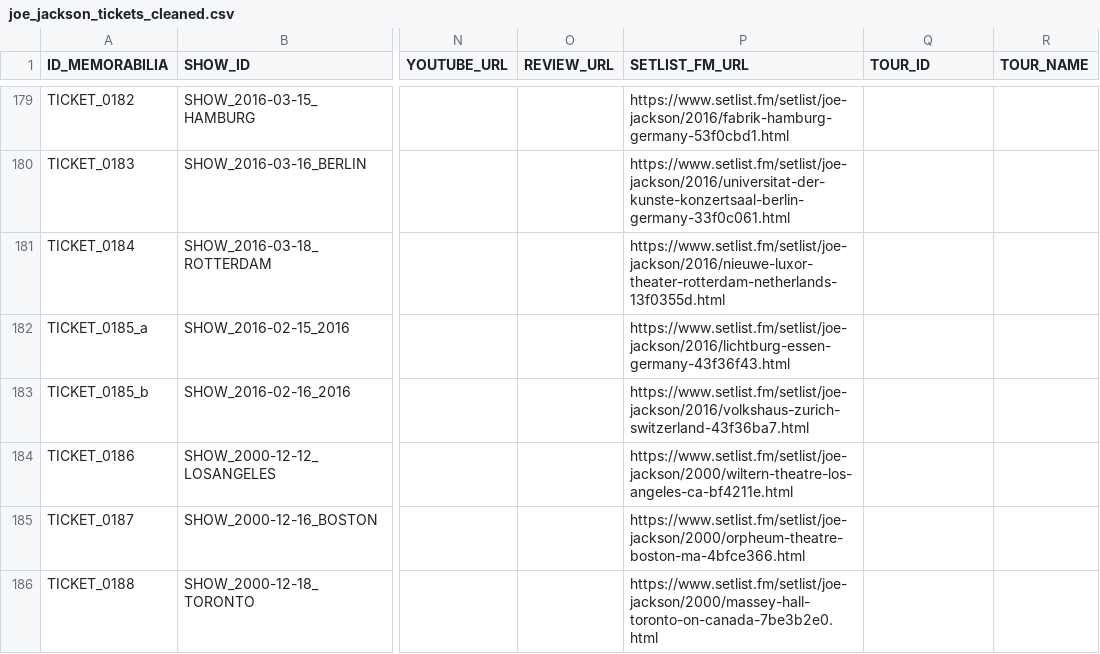
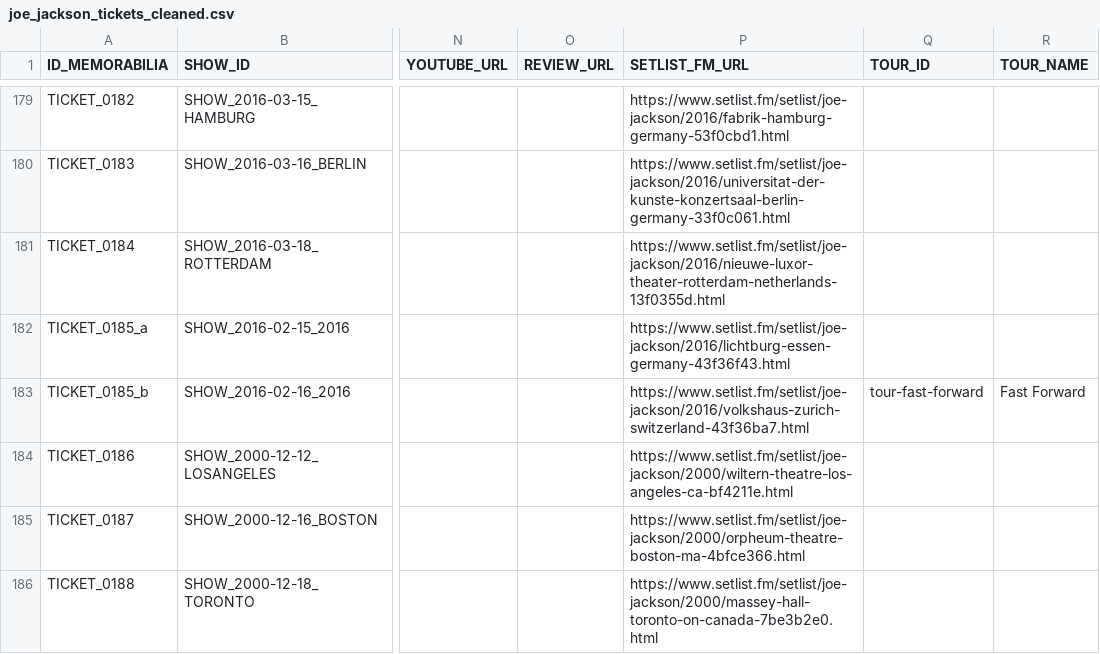
Before and after one commit to 19forever/joe-jackson-tickets-v2, a CSV file: joe_jackson_tickets_cleaned.csv, drawn as a sheet; only a part is shown, gaps mark what is left out; the diff names each change by its address in the sheet, - before the commit and + after, or states it on an @@ line.

Commit message:
Update ticket metadata via Admin Editor

```diff
--- a/joe_jackson_tickets_cleaned.csv
+++ b/joe_jackson_tickets_cleaned.csv
-Q183 (TOUR_ID): (empty)
+Q183 (TOUR_ID): tour-fast-forward
-R183 (TOUR_NAME): (empty)
+R183 (TOUR_NAME): Fast Forward
```
